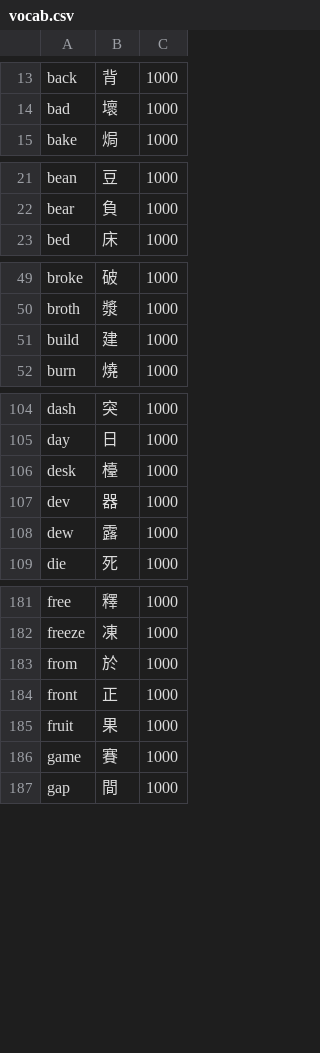
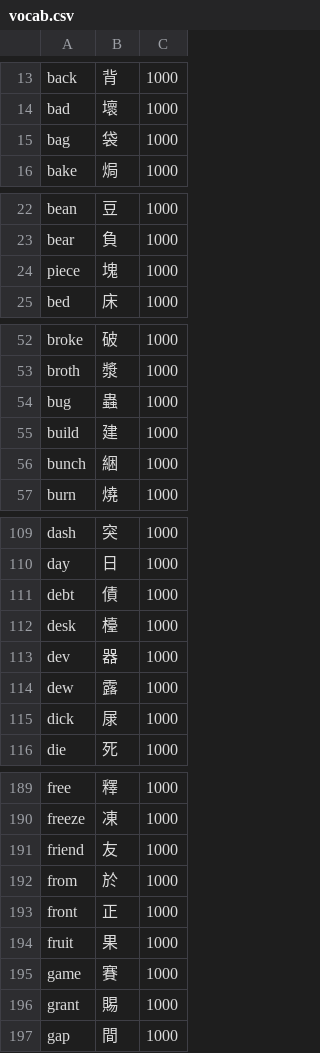
Before and after one commit to bclark27/SylSpeak, a CSV file: vocab.csv, drawn as a sheet; only a part is shown, gaps mark what is left out; the diff covers the shown part only; the diff names each change by its address in the sheet, - before the commit and + after, or states it on an @@ line.

```diff
--- a/vocab.csv
+++ b/vocab.csv
+row 15: bag | 袋 | 1000
+row 24: piece | 塊 | 1000
+row 54: bug | 蟲 | 1000
+row 56: bunch | 綑 | 1000
+row 111: debt | 債 | 1000
+row 115: dick | 㞗 | 1000
+row 191: friend | 友 | 1000
+row 196: grant | 賜 | 1000
```
Also changed, not shown: 6 added rows and 4 edited cells elsewhere in this file, 1 other file.
